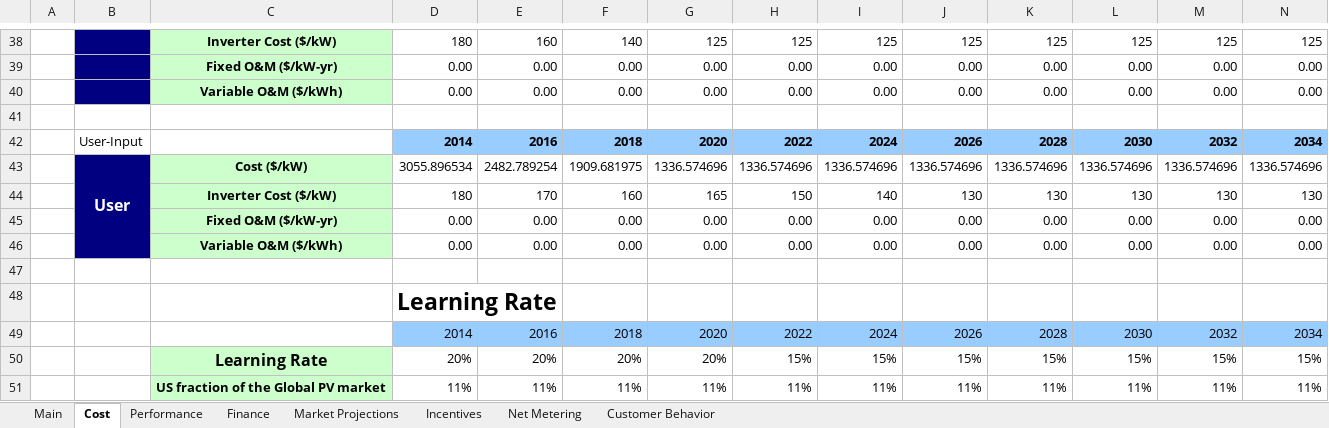
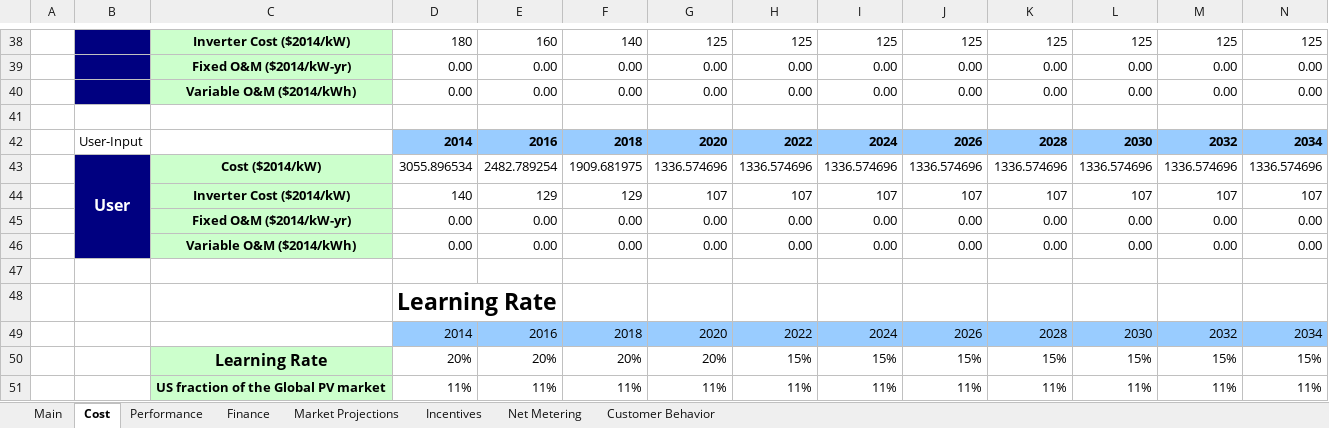
Before and after one commit to jmarinpi/dgen_globetrotter, an Excel workbook: excel/scenario_inputs_solar.xlsm, sheet Cost, drawn as a sheet; only a part is shown, gaps mark what is left out; values as stored, in another font and other column widths than the file's, no borders; removed rows and columns are numbered as before the commit, all else as after; rows hold the shown columns only; the diff covers the shown part only; the diff names each change by its address in the sheet, - before the commit and + after, or states it on an @@ line.

```diff
--- a/excel/scenario_inputs_solar.xlsm (sheet Cost)
+++ b/excel/scenario_inputs_solar.xlsm (sheet Cost)
-C38: Inverter Cost ($/kW)
+C38: Inverter Cost ($2014/kW)
-C39: Fixed O&M ($/kW-yr)
+C39: Fixed O&M ($2014/kW-yr)
-C40: Variable O&M ($/kWh)
+C40: Variable O&M ($2014/kWh)
-C43: Cost ($/kW)
+C43: Cost ($2014/kW)
-row 44:  |  | Inverter Cost ($/kW) | 180 | 170 | 160 | 165 | 150 | 140 | 130 | 130 | 130 | 130 | 130
+row 44:  |  | Inverter Cost ($2014/kW) | 140 | 129 | 129 | 107 | 107 | 107 | 107 | 107 | 107 | 107 | 107
-C45: Fixed O&M ($/kW-yr)
+C45: Fixed O&M ($2014/kW-yr)
-C46: Variable O&M ($/kWh)
+C46: Variable O&M ($2014/kWh)
```
Also changed, not shown: 2 added rows, 2 removed rows and 15 edited cells elsewhere in this sheet, sheet Performance, sheet Finance, charts or pictures, 1 other file.
